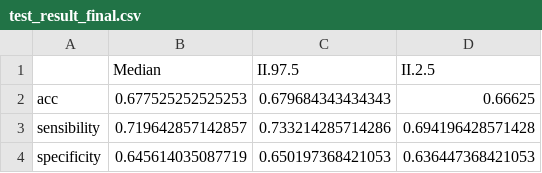
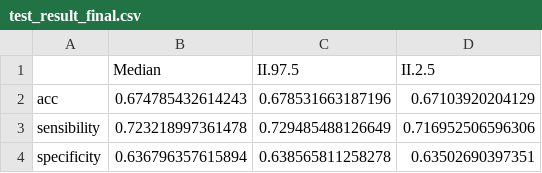
Before and after one commit to geinfosms/cenarios_covid_florianopolis, a CSV file: nowcasting/dados/test_result_final.csv, drawn as a sheet.

```diff
--- a/nowcasting/dados/test_result_final.csv
+++ b/nowcasting/dados/test_result_final.csv
@@ -1,4 +1,4 @@
 "","Median","II.97.5","II.2.5"
-"acc",0.677525252525253,0.679684343434343,0.66625
-"sensibility",0.719642857142857,0.733214285714286,0.694196428571428
-"specificity",0.645614035087719,0.650197368421053,0.636447368421053
+"acc",0.674785432614243,0.678531663187196,0.67103920204129
+"sensibility",0.723218997361478,0.729485488126649,0.716952506596306
+"specificity",0.636796357615894,0.638565811258278,0.63502690397351
```
Also changed, not shown: nowcasting/dados/covid_nowcasted.csv, nowcasting/dados/covid_preditos.csv, 12 other files.
